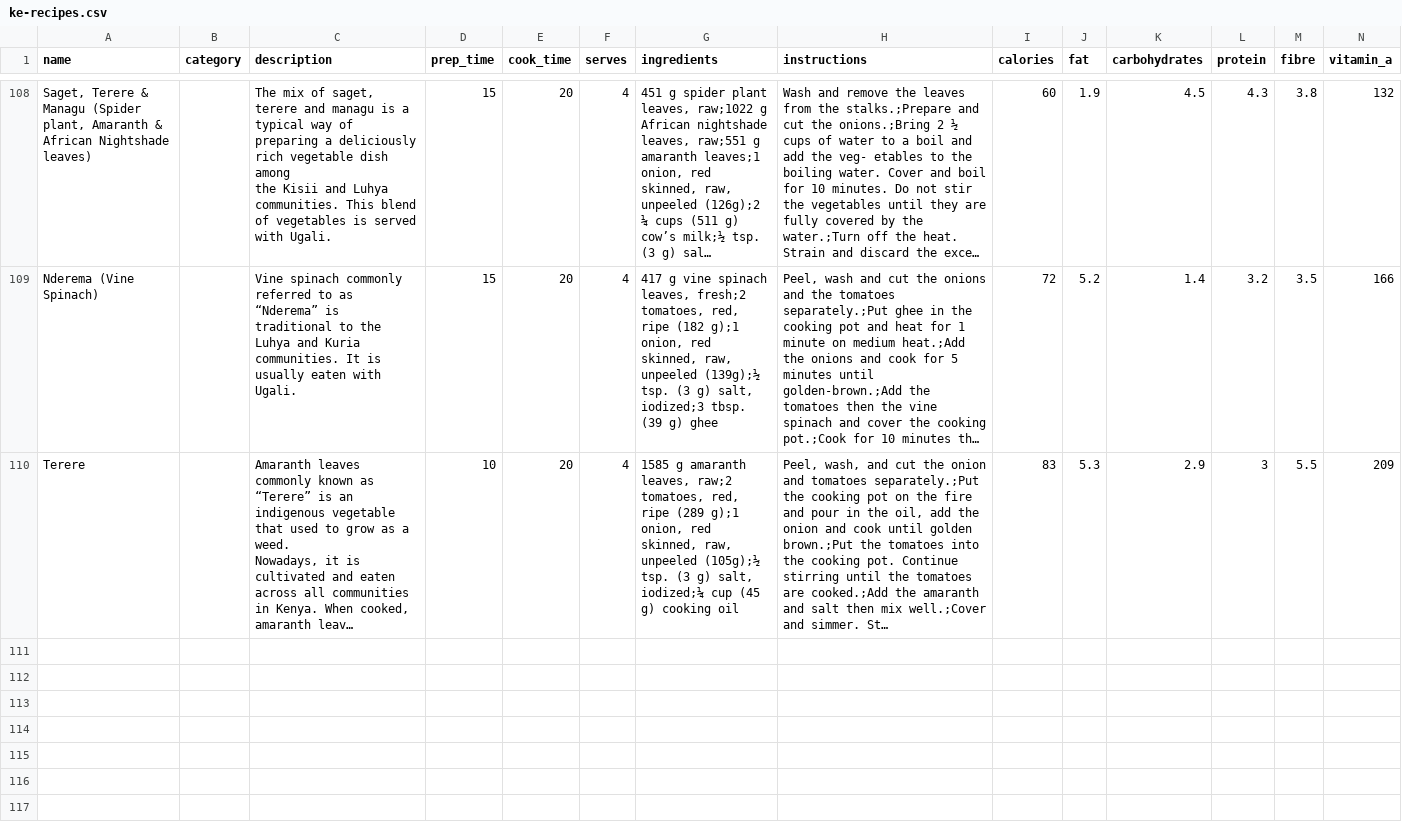
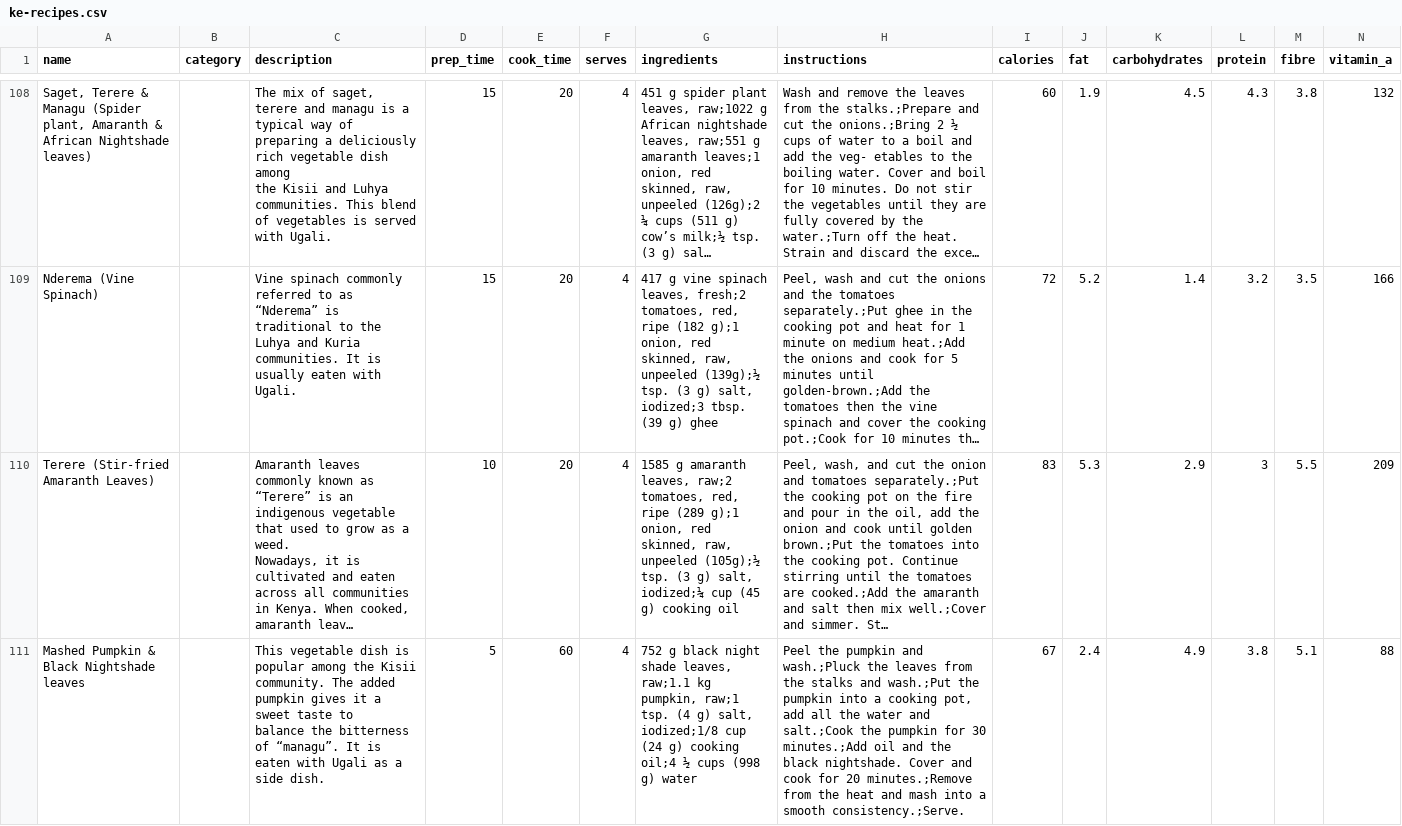
Before and after one commit to Nabcellent/nutrivore-ml, a CSV file: data/ke-recipes.csv, drawn as a sheet; only a part is shown, gaps mark what is left out; long unchanged cells end in …; rows hold the shown columns only; ↵ is a line break in a cell; the diff covers the shown part only; the diff names each change by its address in the sheet, - before the commit and + after, or states it on an @@ line.

Commit message:
Updates recipes
Signed-off-by: nabcellent <nabcellent.dev@gmail.com>

```diff
--- a/data/ke-recipes.csv
+++ b/data/ke-recipes.csv
-A110 (name): Terere
+A110 (name): Terere (Stir-fried Amaranth Leaves)
+row 111: Mashed Pumpkin & Black Nightshade leaves |  | This vegetable dish is popular among the Kisii community. The added pumpkin gives it a sweet taste to ↵ balance the bitterness of “managu”. It is eaten with Ugali as a side dish. | 5 | 60 | 4 | 752 g black night shade leaves, raw;1.1 kg pumpkin, raw;1 tsp. (4 g) salt, iodized;1/8 cup (24 g) cooking oil;4 ½ cups (998 g) water | Peel the pumpkin and wash.;Pluck the leaves from the stalks and wash.;Put the pumpkin into a cooking pot, add all the water and salt.;Cook the pumpkin for 30 minutes.;Add oil and the black nightshade. Cover and cook for 20 minutes.;Remove from the heat and mash into a smooth consistency.;Serve. | 67 | 2.4 | 4.9 | 3.8 | 5.1 | 88
```
Also changed, not shown: 2 added rows elsewhere in this file.
